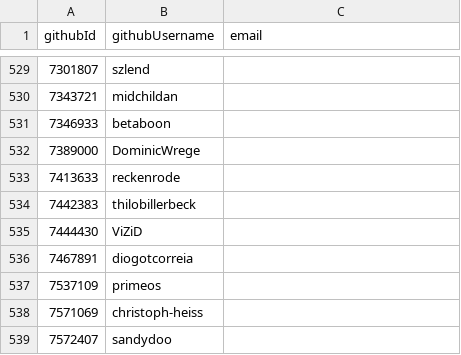
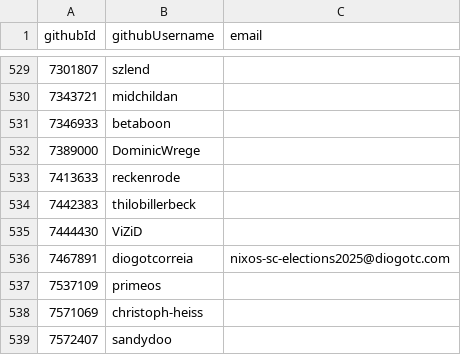
Before and after one commit to simonhollingshead/SC-election-2025, a CSV file: eligible.csv, drawn as a sheet; only a part is shown, gaps mark what is left out.

Commit message:
Add diogotcorreia's email to eligible

```diff
--- a/eligible.csv
+++ b/eligible.csv
@@ -535,3 +535,3 @@ githubId,githubUsername,email
 7444430,ViZiD,
-7467891,diogotcorreia,
+7467891,diogotcorreia,nixos-sc-elections2025@diogotc.com
 7537109,primeos,
```
